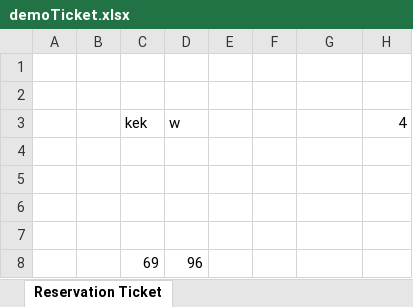
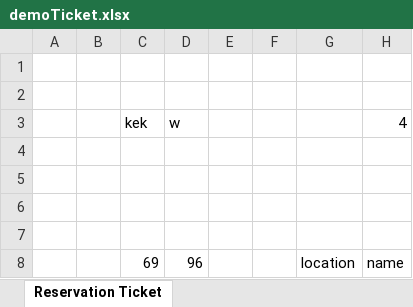
Before and after one commit to eenobai/BookingService, an Excel workbook: src/main/resources/demoTicket.xlsx, sheet Reservation Ticket, drawn as a sheet; values as stored, in another font and other column widths than the file's, no borders; the diff names each change by its address in the sheet, - before the commit and + after, or states it on an @@ line.

```diff
--- a/src/main/resources/demoTicket.xlsx (sheet Reservation Ticket)
+++ b/src/main/resources/demoTicket.xlsx (sheet Reservation Ticket)
-G8: (empty)
+G8: location
-H8: (empty)
+H8: name
```
Also changed, not shown: src/main/resources/demo.xlsx, target/classes/demo.xlsx, 17 other files.
